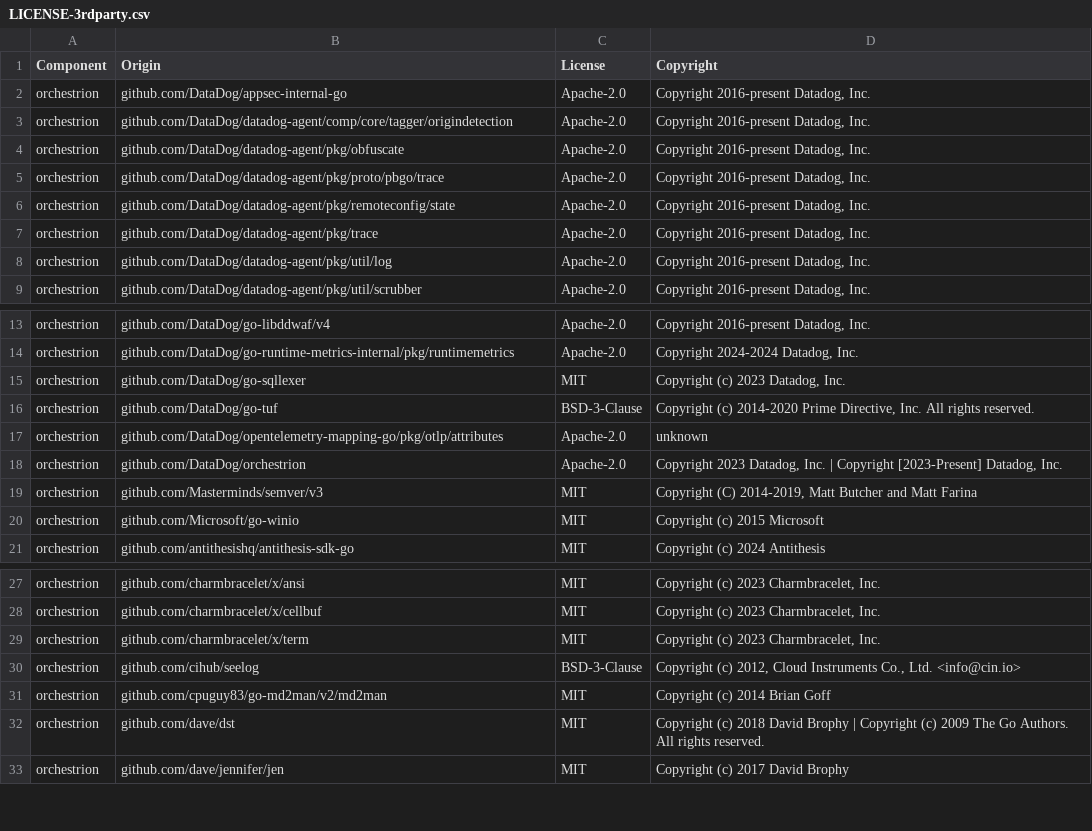
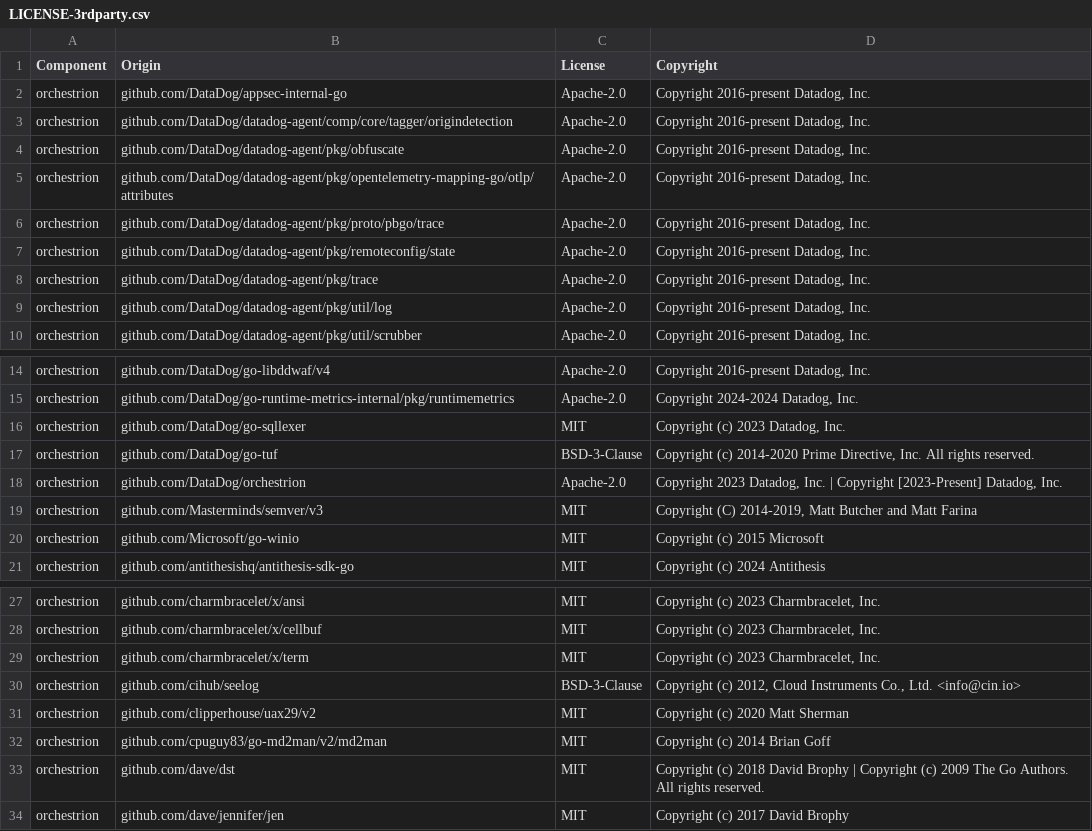
Before and after one commit to DataDog/orchestrion, a CSV file: LICENSE-3rdparty.csv, drawn as a sheet; only a part is shown, gaps mark what is left out; removed rows and columns are numbered as before the commit, all else as after; the diff names each change by its address in the sheet, - before the commit and + after, or states it on an @@ line.

```diff
--- a/LICENSE-3rdparty.csv
+++ b/LICENSE-3rdparty.csv
+row 5: orchestrion | github.com/DataDog/datadog-agent/pkg/opentelemetry-mapping-go/otlp/attributes | Apache-2.0 | Copyright 2016-present Datadog, Inc.
-row 17: orchestrion | github.com/DataDog/opentelemetry-mapping-go/pkg/otlp/attributes | Apache-2.0 | unknown
+row 31: orchestrion | github.com/clipperhouse/uax29/v2 | MIT | Copyright (c) 2020 Matt Sherman
```
Also changed, not shown: 8 other files.
